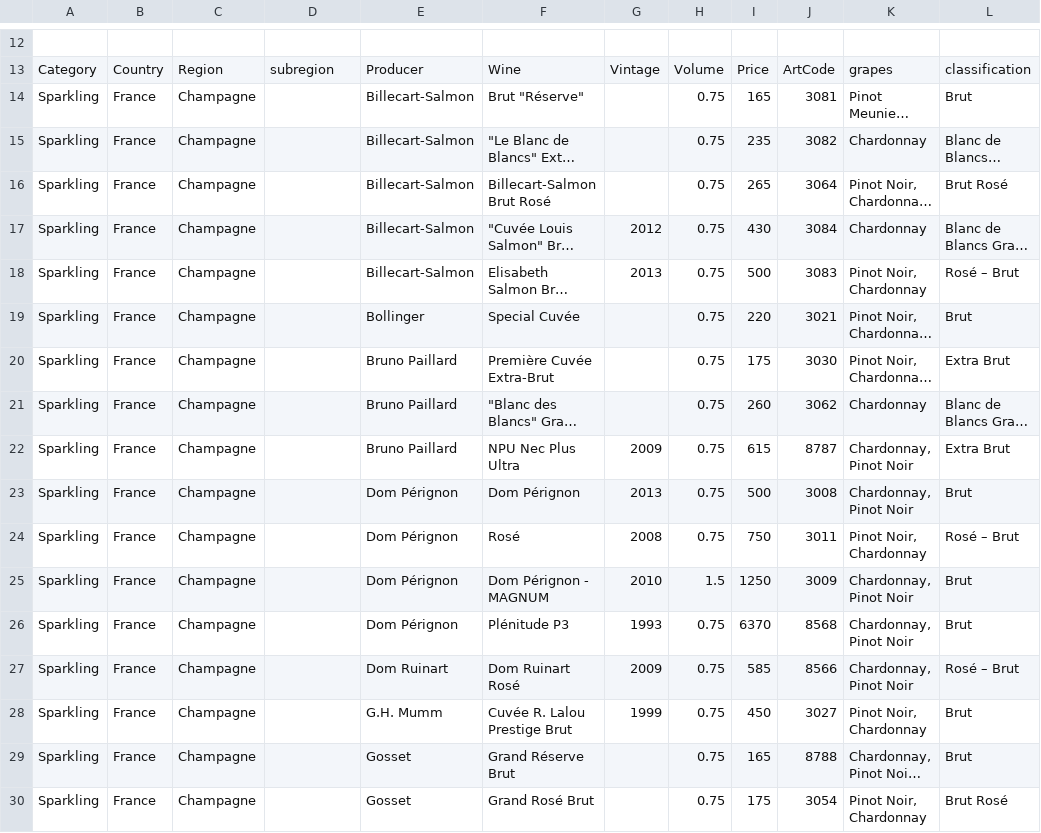
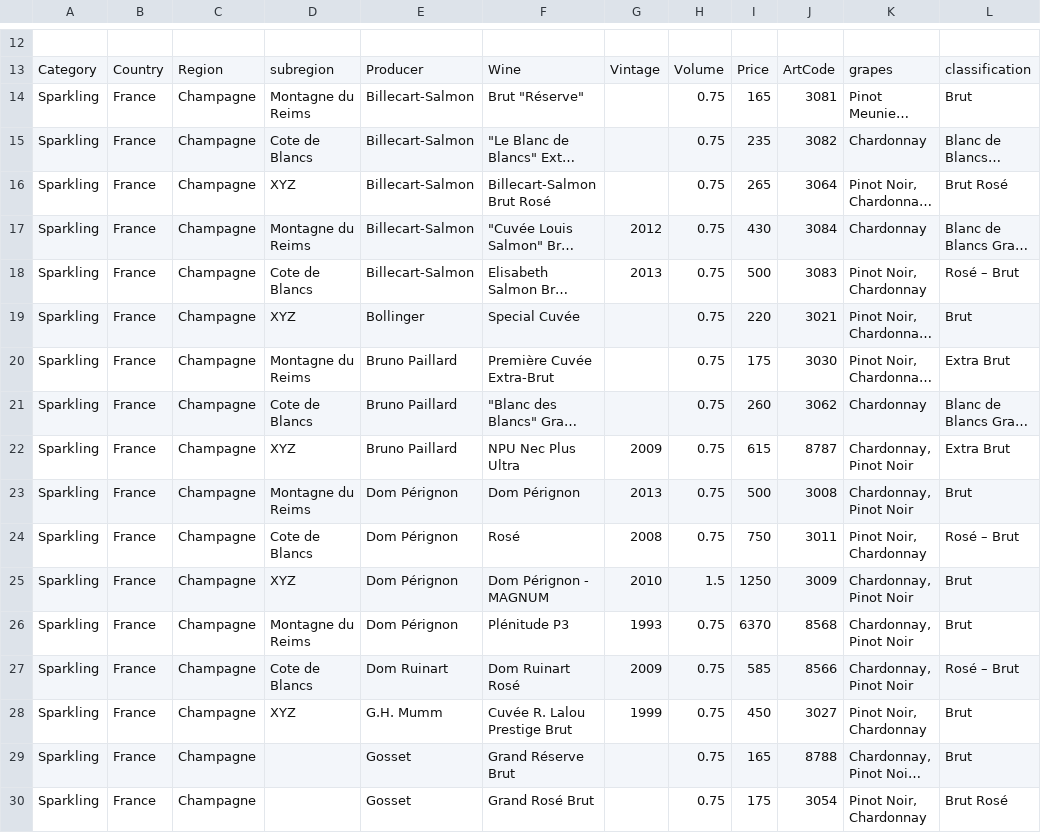
Before and after one commit to FabioTerranova/weinkarte, a CSV file: build/master-latest.csv, drawn as a sheet; only a part is shown, gaps mark what is left out; long unchanged cells end in …; the diff names each change by its address in the sheet, - before the commit and + after, or states it on an @@ line.

```diff
--- a/build/master-latest.csv
+++ b/build/master-latest.csv
-D14: (empty)
+D14: Montagne du Reims
-D15: (empty)
+D15: Cote de Blancs
-D16: (empty)
+D16: XYZ
-D17: (empty)
+D17: Montagne du Reims
-D18: (empty)
+D18: Cote de Blancs
-D19: (empty)
+D19: XYZ
-D20: (empty)
+D20: Montagne du Reims
-D21: (empty)
+D21: Cote de Blancs
-D22: (empty)
+D22: XYZ
-D23: (empty)
+D23: Montagne du Reims
-D24: (empty)
+D24: Cote de Blancs
-D25: (empty)
+D25: XYZ
-D26: (empty)
+D26: Montagne du Reims
-D27: (empty)
+D27: Cote de Blancs
-D28: (empty)
+D28: XYZ
```
Also changed, not shown: 1 other file.
